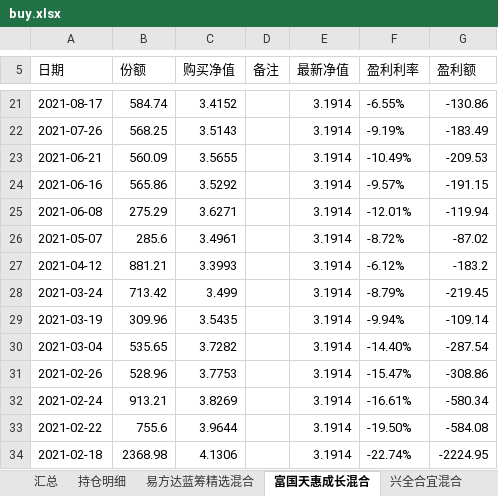
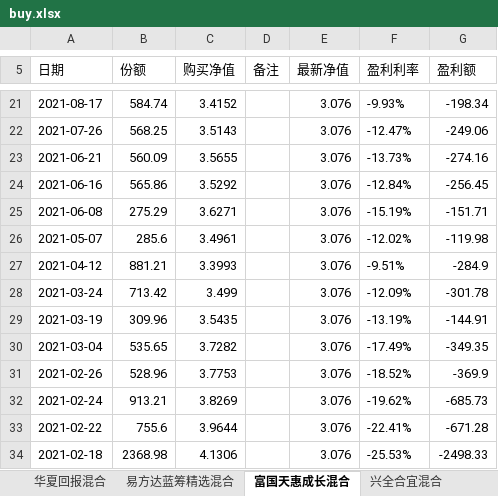
Before and after one commit to zhuangquan/jijin, an Excel workbook: data/buy.xlsx, sheet 富国天惠成长混合, drawn as a sheet; only a part is shown, gaps mark what is left out; values as stored, in another font and other column widths than the file's, no borders; the diff covers the shown part only; the diff names each change by its address in the sheet, - before the commit and + after, or states it on an @@ line.

```diff
--- a/data/buy.xlsx (sheet 富国天惠成长混合)
+++ b/data/buy.xlsx (sheet 富国天惠成长混合)
-sheet tab: 汇总
+sheet tab: 华夏回报混合
-sheet tab: 持仓明细
-E21:E34 (最新净值): 3.1914
+E21:E34 (最新净值): 3.076
-F21 (盈利利率): -6.55%
+F21 (盈利利率): -9.93%
-G21 (盈利额): -130.86
+G21 (盈利额): -198.34
-F22 (盈利利率): -9.19%
+F22 (盈利利率): -12.47%
-G22 (盈利额): -183.49
+G22 (盈利额): -249.06
-F23 (盈利利率): -10.49%
+F23 (盈利利率): -13.73%
-G23 (盈利额): -209.53
+G23 (盈利额): -274.16
-F24 (盈利利率): -9.57%
+F24 (盈利利率): -12.84%
-G24 (盈利额): -191.15
+G24 (盈利额): -256.45
-F25 (盈利利率): -12.01%
+F25 (盈利利率): -15.19%
-G25 (盈利额): -119.94
+G25 (盈利额): -151.71
-F26 (盈利利率): -8.72%
+F26 (盈利利率): -12.02%
-G26 (盈利额): -87.02
+G26 (盈利额): -119.98
-F27 (盈利利率): -6.12%
+F27 (盈利利率): -9.51%
-G27 (盈利额): -183.2
+G27 (盈利额): -284.9
-F28 (盈利利率): -8.79%
+F28 (盈利利率): -12.09%
-G28 (盈利额): -219.45
+G28 (盈利额): -301.78
-F29 (盈利利率): -9.94%
+F29 (盈利利率): -13.19%
-G29 (盈利额): -109.14
+G29 (盈利额): -144.91
-F30 (盈利利率): -14.40%
+F30 (盈利利率): -17.49%
-G30 (盈利额): -287.54
+G30 (盈利额): -349.35
-F31 (盈利利率): -15.47%
+F31 (盈利利率): -18.52%
-G31 (盈利额): -308.86
+G31 (盈利额): -369.9
-F32 (盈利利率): -16.61%
+F32 (盈利利率): -19.62%
-G32 (盈利额): -580.34
+G32 (盈利额): -685.73
-F33 (盈利利率): -19.50%
+F33 (盈利利率): -22.41%
-G33 (盈利额): -584.08
+G33 (盈利额): -671.28
-F34 (盈利利率): -22.74%
+F34 (盈利利率): -25.53%
-G34 (盈利额): -2224.95
+G34 (盈利额): -2498.33
```
Also changed, not shown: 46 edited cells elsewhere in this sheet, sheet 易方达蓝筹精选混合, sheet 汇添富价值精选混合, sheet 兴全合宜混合, sheet 华夏回报混合, other sheet tabs, 4 other files.
